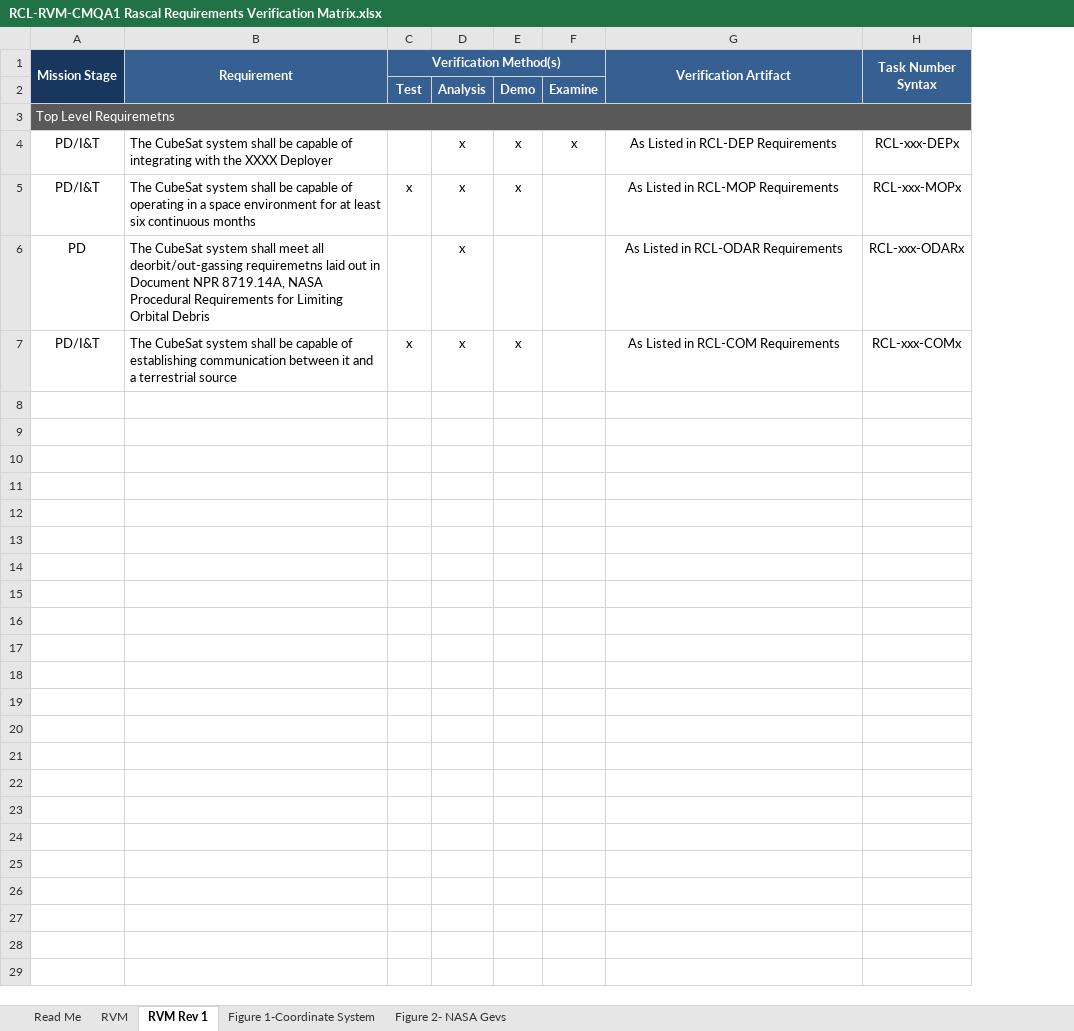
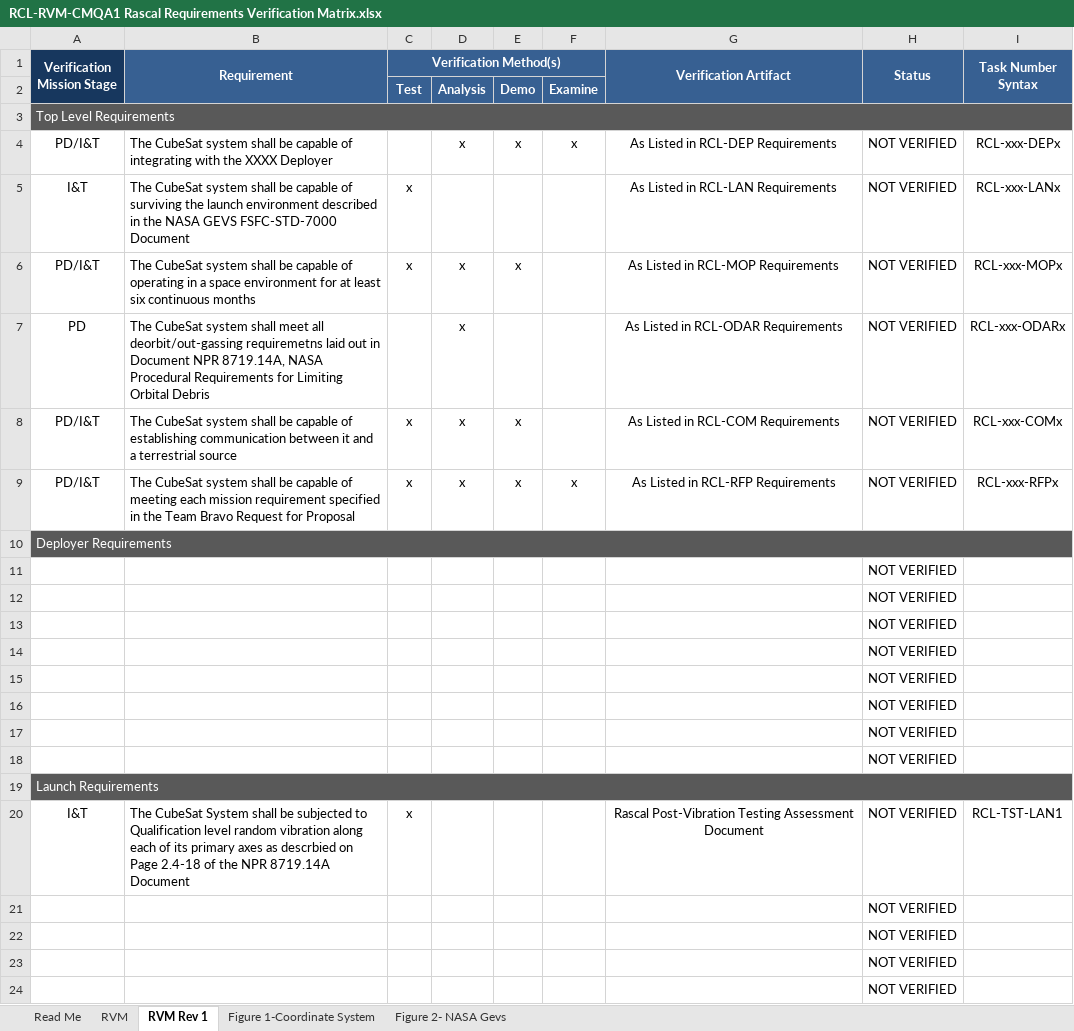
Before and after one commit to RascalSeniorDesign/Preliminary-Design, an Excel workbook: CMQA/Requirements Verification Matrix/RCL-RVM-CMQA1 Rascal Requirements Verification Matrix.xlsx, sheet RVM Rev 1, drawn as a sheet; values as stored, in another font and other column widths than the file's, no borders; conditional formats not drawn; addresses are those after the commit; the diff names each change by its address in the sheet, - before the commit and + after, or states it on an @@ line.

Commit message:
Added requirements for RFP and launch vehicle

```diff
--- a/CMQA/Requirements Verification Matrix/RCL-RVM-CMQA1 Rascal Requirements Verification Matrix.xlsx (sheet RVM Rev 1)
+++ b/CMQA/Requirements Verification Matrix/RCL-RVM-CMQA1 Rascal Requirements Verification Matrix.xlsx (sheet RVM Rev 1)
+column H (Status), row 4: NOT VERIFIED; rows 6-8: all NOT VERIFIED
-A1: Mission Stage
+A1: Verification Mission Stage
-A3 (Verification Mission Stage): Top Level Requiremetns
+A3 (Verification Mission Stage): Top Level Requirements
+row 5: I&T | The CubeSat system shall be capable of surviving the launch environment described in the NASA GEVS FSFC-STD-7000 Document | x |  |  |  | As Listed in RCL-LAN Requirements | NOT VERIFIED | RCL-xxx-LANx
+row 9: PD/I&T | The CubeSat system shall be capable of meeting each mission requirement specified in the Team Bravo Request for Proposal | x | x | x | x | As Listed in RCL-RFP Requirements | NOT VERIFIED | RCL-xxx-RFPx
+row 10: Deployer Requirements
+row 11:  |  |  |  |  |  |  | NOT VERIFIED
+row 12:  |  |  |  |  |  |  | NOT VERIFIED
+row 13:  |  |  |  |  |  |  | NOT VERIFIED
+row 14:  |  |  |  |  |  |  | NOT VERIFIED
+row 15:  |  |  |  |  |  |  | NOT VERIFIED
+row 16:  |  |  |  |  |  |  | NOT VERIFIED
+row 17:  |  |  |  |  |  |  | NOT VERIFIED
+row 18:  |  |  |  |  |  |  | NOT VERIFIED
+row 19: Launch Requirements
+row 20: I&T | The CubeSat System shall be subjected to Qualification level random vibration along each of its primary axes as descrbied on Page 2.4-18 of the NPR 8719.14A Document | x |  |  |  | Rascal Post-Vibration Testing Assessment Document | NOT VERIFIED | RCL-TST-LAN1
+row 21:  |  |  |  |  |  |  | NOT VERIFIED
+row 22:  |  |  |  |  |  |  | NOT VERIFIED
+row 23:  |  |  |  |  |  |  | NOT VERIFIED
+row 24:  |  |  |  |  |  |  | NOT VERIFIED
```
